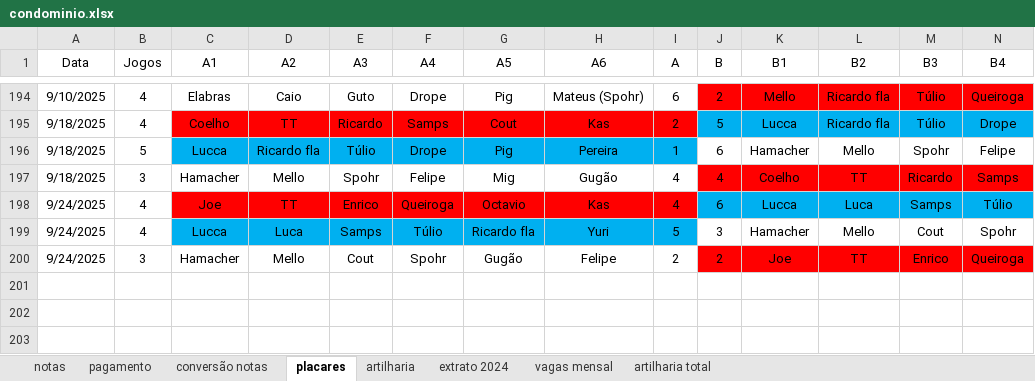
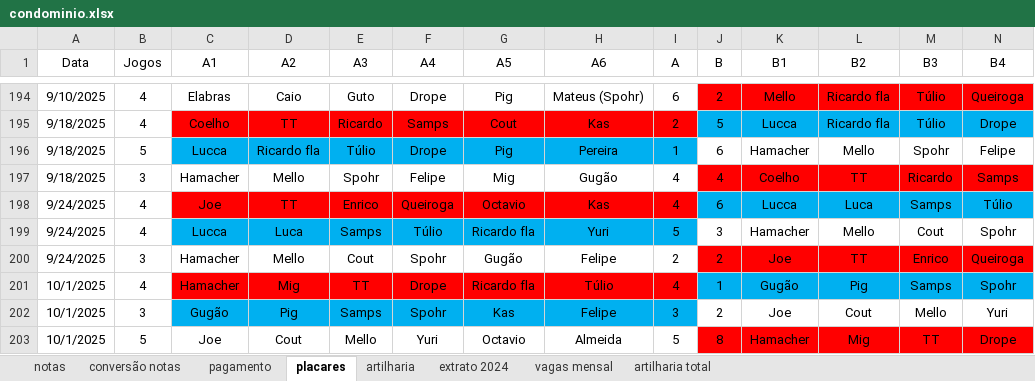
Before and after one commit to PHamacher/dashboard-pelada, an Excel workbook: data/condominio.xlsx, sheet placares, drawn as a sheet; only a part is shown, gaps mark what is left out; values as stored, in another font and other column widths than the file's, no borders; rows hold the shown columns only; the diff names each change by its address in the sheet, - before the commit and + after, or states it on an @@ line.

Commit message:
1/10/2025

```diff
--- a/data/condominio.xlsx (sheet placares)
+++ b/data/condominio.xlsx (sheet placares)
@@ sheet tab order changed: notas | conversão notas | pagamento | placares | artilharia | extrato 2024 | vagas mensal | artilharia total @@
+row 201: 10/1/2025 | 4 | Hamacher | Mig | TT | Drope | Ricardo fla | Túlio | 4 | 1 | Gugão | Pig | Samps | Spohr
+row 202: 10/1/2025 | 3 | Gugão | Pig | Samps | Spohr | Kas | Felipe | 3 | 2 | Joe | Cout | Mello | Yuri
+row 203: 10/1/2025 | 5 | Joe | Cout | Mello | Yuri | Octavio | Almeida | 5 | 8 | Hamacher | Mig | TT | Drope
```
Also changed, not shown: sheet notas, sheet pagamento, sheet artilharia, formulas that keep their value.
